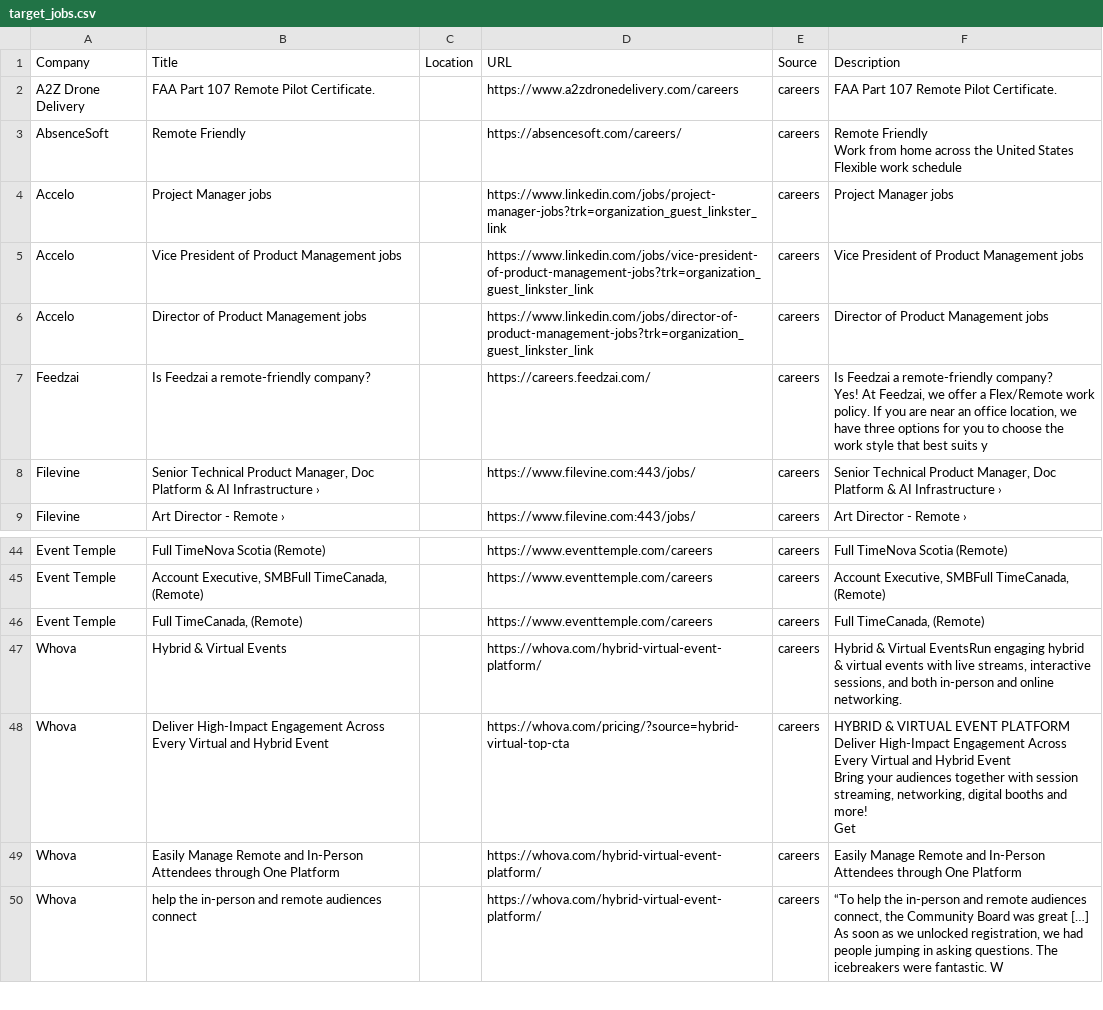
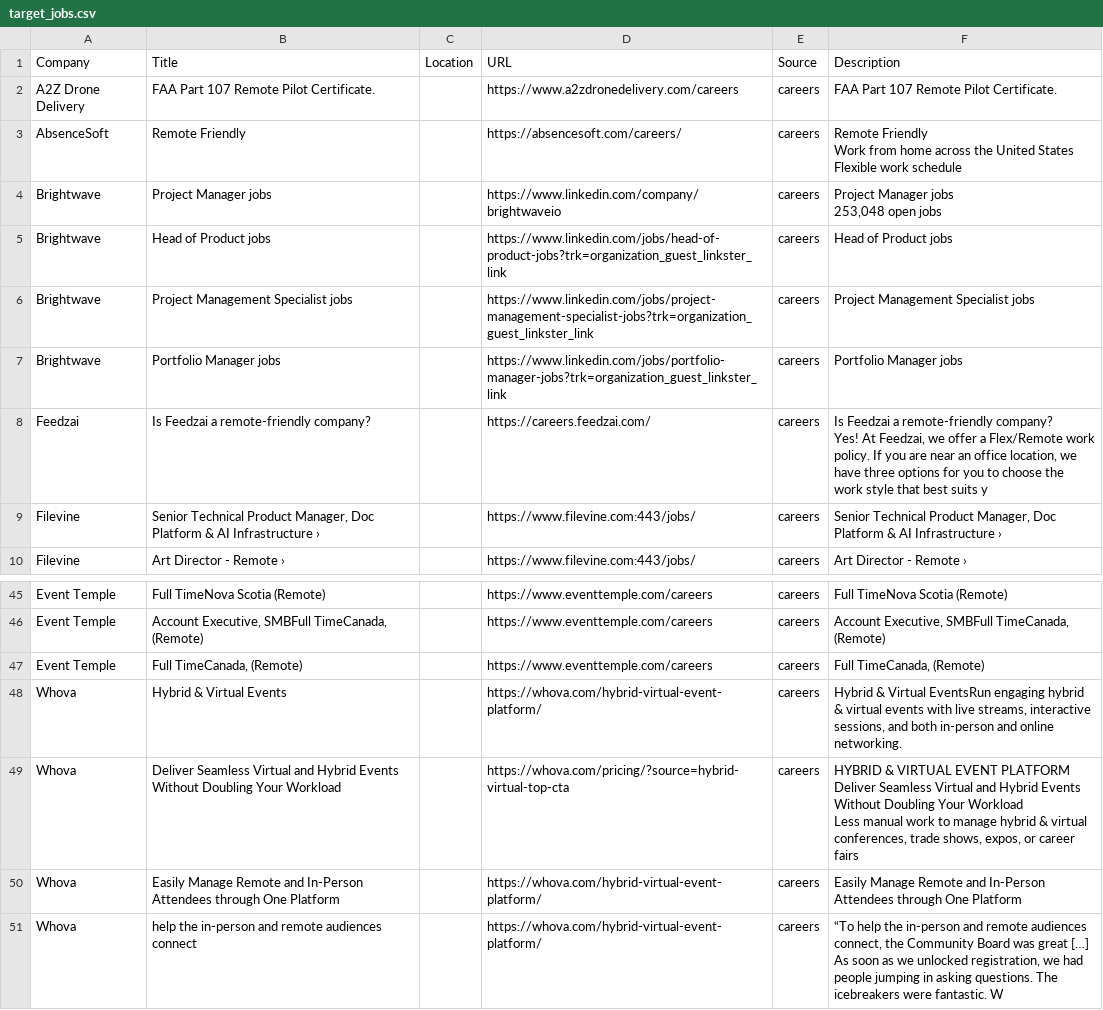
Before and after one commit to starstead/job-scraper, a CSV file: results/target_jobs.csv, drawn as a sheet; only a part is shown, gaps mark what is left out.

```diff
--- a/results/target_jobs.csv
+++ b/results/target_jobs.csv
@@ -6,5 +6,15 @@ Work from home across the United States
 Flexible work schedule"
-Accelo,Project Manager jobs,,https://www.linkedin.com/jobs/project-manager-jobs?trk=organization_guest_linkster_link,careers,Project Manager jobs
-Accelo,Vice President of Product Management jobs,,https://www.linkedin.com/jobs/vice-president-of-product-management-jobs?trk=organization_guest_linkster_link,careers,Vice President of Product Management jobs
-Accelo,Director of Product Management jobs,,https://www.linkedin.com/jobs/director-of-product-management-jobs?trk=organization_guest_linkster_link,careers,Director of Product Management jobs
+Brightwave,Project Manager jobs,,https://www.linkedin.com/company/brightwaveio,careers,"Project Manager jobs
+
+
+
+
+
+
+
+
+        253,048 open jobs"
+Brightwave,Head of Product jobs,,https://www.linkedin.com/jobs/head-of-product-jobs?trk=organization_guest_linkster_link,careers,Head of Product jobs
+Brightwave,Project Management Specialist jobs,,https://www.linkedin.com/jobs/project-management-specialist-jobs?trk=organization_guest_linkster_link,careers,Project Management Specialist jobs
+Brightwave,Portfolio Manager jobs,,https://www.linkedin.com/jobs/portfolio-manager-jobs?trk=organization_guest_linkster_link,careers,Portfolio Manager jobs
 Feedzai,Is Feedzai a remote-friendly company?,,https://careers.feedzai.com/,careers,"Is Feedzai a remote-friendly company?
@@ -107,10 +117,7 @@ Event Temple,"Full TimeCanada, (Remote)",,https://www.eventtemple.com/careers,ca
 Whova,Hybrid & Virtual Events,,https://whova.com/hybrid-virtual-event-platform/,careers,"Hybrid & Virtual EventsRun engaging hybrid & virtual events with live streams, interactive sessions, and both in-person and online networking."
-Whova,Deliver High-Impact Engagement Across Every Virtual and Hybrid Event,,https://whova.com/pricing/?source=hybrid-virtual-top-cta,careers,"HYBRID & VIRTUAL EVENT PLATFORM
-Deliver High-Impact Engagement Across Every Virtual and Hybrid Event
-
-
-Bring your audiences together with session streaming, networking, digital booths and more!
-
-
-Get "
+Whova,Deliver Seamless Virtual and Hybrid Events Without Doubling Your Workload,,https://whova.com/pricing/?source=hybrid-virtual-top-cta,careers,"HYBRID & VIRTUAL EVENT PLATFORM
+Deliver Seamless Virtual and Hybrid Events Without Doubling Your Workload
+
+
+Less manual work to manage hybrid & virtual conferences, trade shows, expos, or career fairs"
 Whova,Easily Manage Remote and In-Person Attendees through One Platform,,https://whova.com/hybrid-virtual-event-platform/,careers,Easily Manage Remote and In-Person Attendees through One Platform
```
Also changed, not shown: 1 other file.
